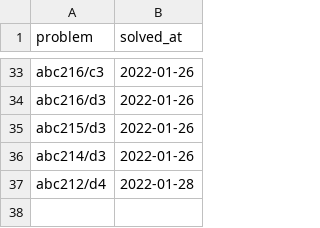
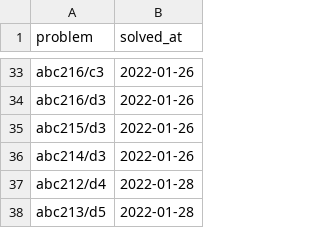
Before and after one commit to YadaYuki/atcoder-, a CSV file: csv/solved.csv, drawn as a sheet; only a part is shown, gaps mark what is left out.

Commit message:
Solved  abc213 d5

```diff
--- a/csv/solved.csv
+++ b/csv/solved.csv
@@ -37 +37,2 @@ abc214/d3,2022-01-26
 abc212/d4,2022-01-28
+abc213/d5,2022-01-28
```
Also changed, not shown: 1 other file.
